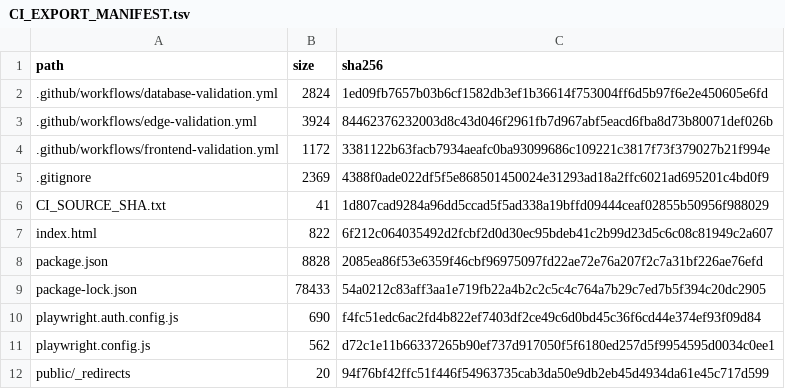
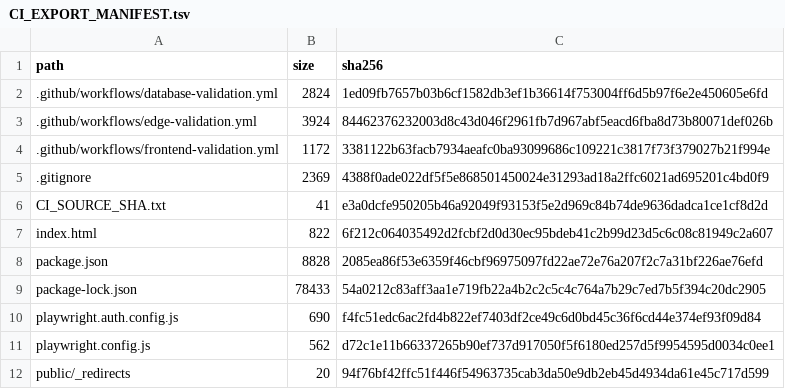
Before and after one commit to SAFFR0NM0NEY/cert-sim-platform-ci-public, a TSV file: CI_EXPORT_MANIFEST.tsv, drawn as a sheet; only a part is shown.

```diff
--- a/CI_EXPORT_MANIFEST.tsv
+++ b/CI_EXPORT_MANIFEST.tsv
@@ -5,3 +5,3 @@ path	size	sha256
 .gitignore	2369	4388f0ade022df5f5e868501450024e31293ad18a2ffc6021ad695201c4bd0f9
-CI_SOURCE_SHA.txt	41	1d807cad9284a96dd5ccad5f5ad338a19bffd09444ceaf02855b50956f988029
+CI_SOURCE_SHA.txt	41	e3a0dcfe950205b46a92049f93153f5e2d969c84b74de9636dadca1ce1cf8d2d
 index.html	822	6f212c064035492d2fcbf2d0d30ec95bdeb41c2b99d23d5c6c08c81949c2a607
```
Also changed, not shown: 1 other file.
